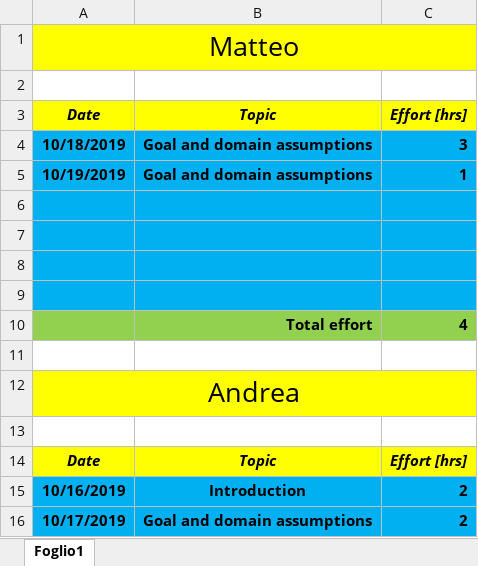
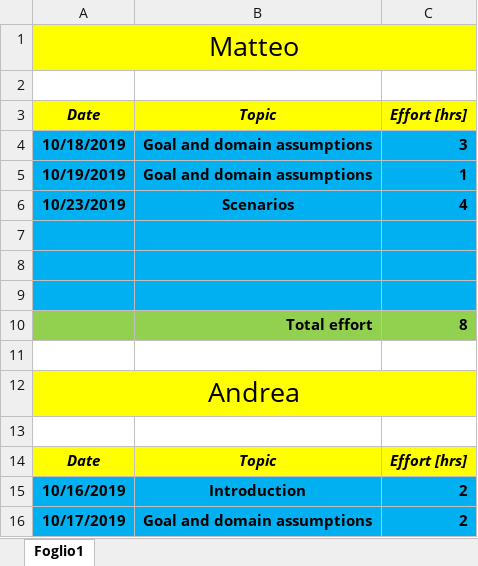
Before and after one commit to pozziteo/PozziSaccoVentura-SwEng2, an Excel workbook: RASD/efforts.xlsx, sheet Foglio1, drawn as a sheet; only a part is shown; values as stored, in another font and other column widths than the file's, no borders; removed rows and columns are numbered as before the commit, all else as after; the diff names each change by its address in the sheet, - before the commit and + after, or states it on an @@ line.

Commit message:
Add scenarios

```diff
--- a/RASD/efforts.xlsx (sheet Foglio1)
+++ b/RASD/efforts.xlsx (sheet Foglio1)
+row 6: 10/23/2019 | Scenarios | 4
-A10:C10 fill: #00B0F0
+A10:C10 fill: #92D050
-row 10: (empty)
+row 10:  | Total effort | 8
-row 10:  | Total effort | 4
```
Also changed, not shown: 1 other file.
